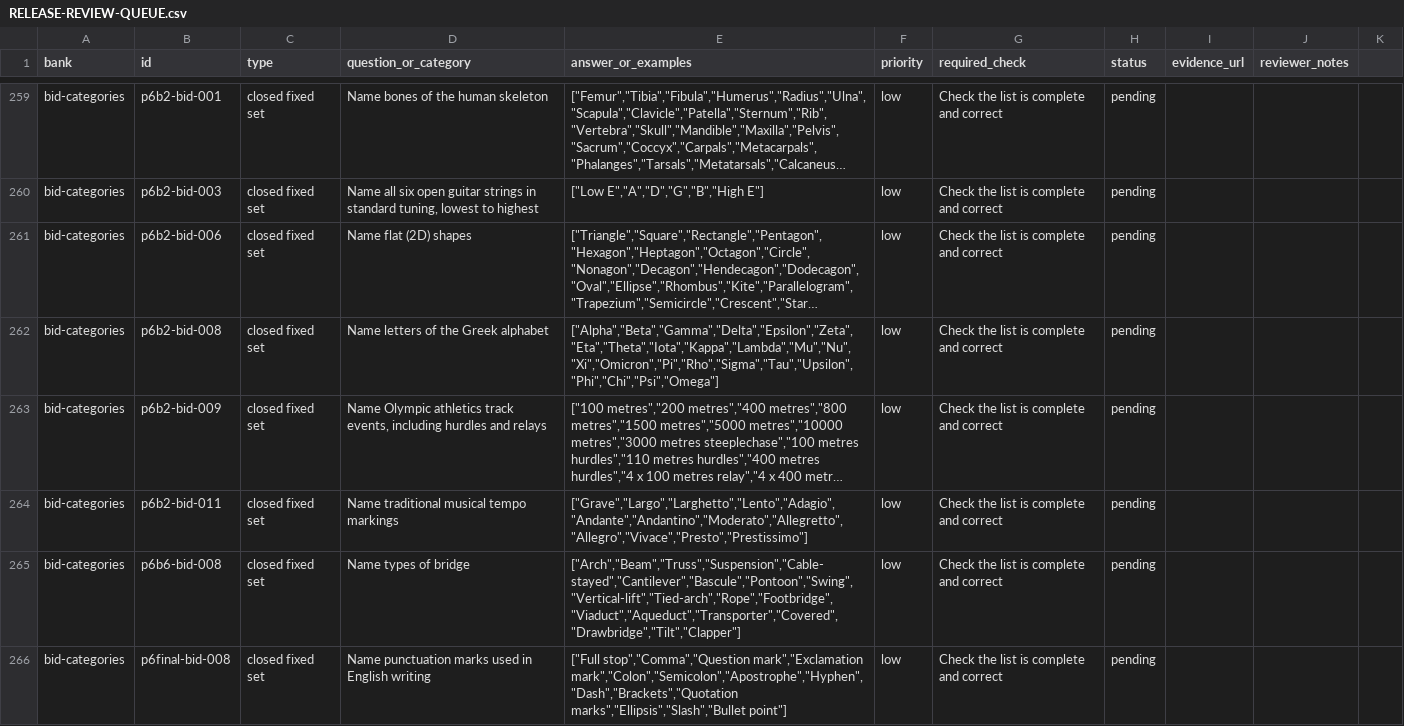
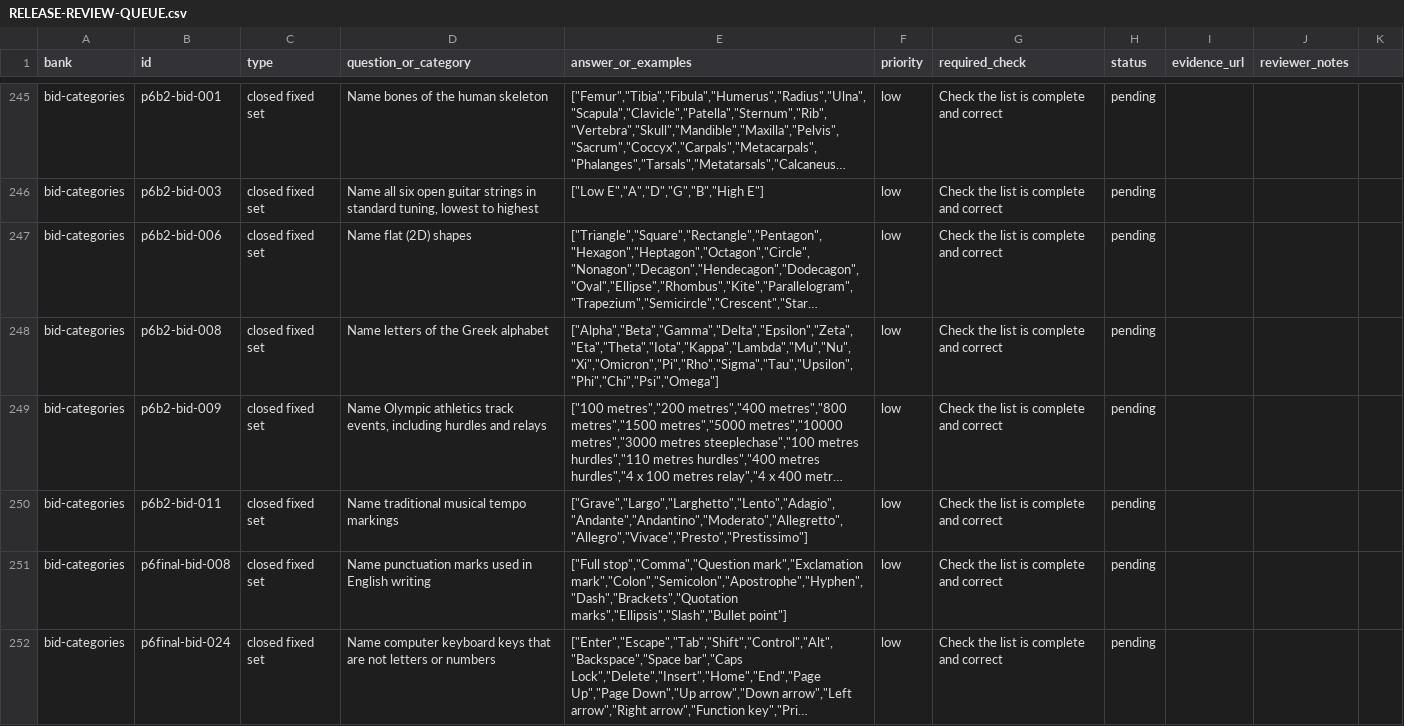
Before and after one commit to connex222/NOGGIN, a CSV file: docs/editorial/RELEASE-REVIEW-QUEUE.csv, drawn as a sheet; only a part is shown, gaps mark what is left out; the shorter side is filled out with more unchanged rows; long unchanged cells end in …; the diff covers the shown part only; the diff names each change by its address in the sheet, - before the commit and + after, or states it on an @@ line.

```diff
--- a/docs/editorial/RELEASE-REVIEW-QUEUE.csv
+++ b/docs/editorial/RELEASE-REVIEW-QUEUE.csv
-row 265: bid-categories | p6b6-bid-008 | closed fixed set | Name types of bridge | ["Arch","Beam","Truss","Suspension","Cable-stayed","Cantilever","Bascule","Pontoon","Swing","Vertical-lift","Tied-arch","Rope","Footbridge","Viaduct","Aqueduct","Transporter","Covered","Drawbridge","Tilt","Clapper"] | low | Check the list is complete and correct | pending
```
Also changed, not shown: 15 removed rows elsewhere in this file.
